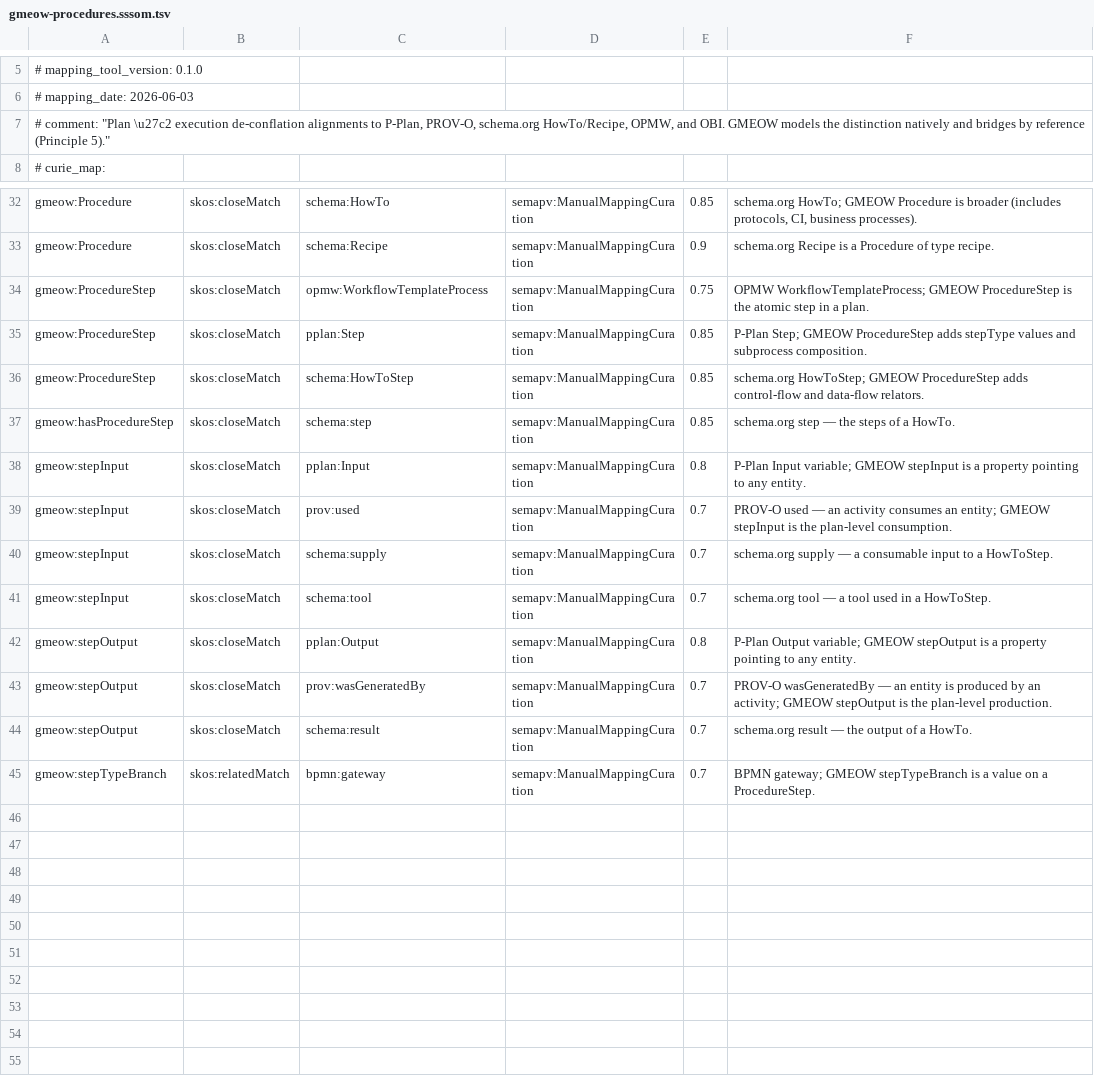
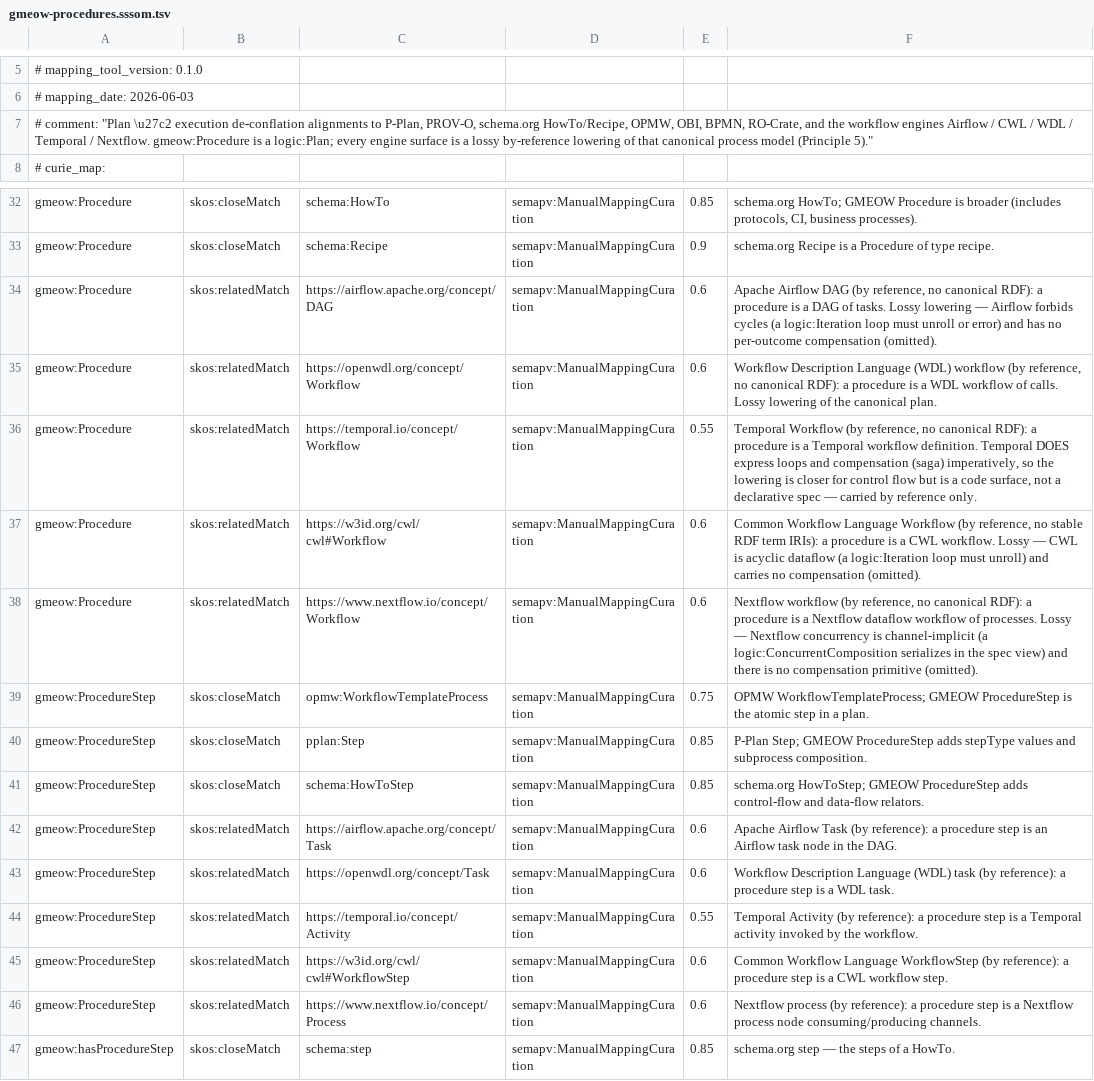
Before and after one commit to Blackcat-Informatics/gmeow-ontology, a TSV file: generated/mappings/gmeow-procedures.sssom.tsv, drawn as a sheet; only a part is shown, gaps mark what is left out; the shorter side is filled out with more unchanged rows.

```diff
--- a/generated/mappings/gmeow-procedures.sssom.tsv
+++ b/generated/mappings/gmeow-procedures.sssom.tsv
@@ -6,3 +6,3 @@
 # mapping_date: 2026-06-03
-# comment: "Plan \u27c2 execution de-conflation alignments to P-Plan, PROV-O, schema.org HowTo/Recipe, OPMW, and OBI. GMEOW models the distinction natively and bridges by reference (Principle 5)."
+# comment: "Plan \u27c2 execution de-conflation alignments to P-Plan, PROV-O, schema.org HowTo/Recipe, OPMW, OBI, BPMN, RO-Crate, and the workflow engines Airflow / CWL / WDL / Temporal / Nextflow. gmeow:Procedure is a logic:Plan; every engine surface is a lossy by-reference lowering of that canonical process model (Principle 5)."
 # curie_map:
@@ -33,2 +33,7 @@ gmeow:Procedure	skos:closeMatch	schema:HowTo	semapv:ManualMappingCuration	0.85	s
 gmeow:Procedure	skos:closeMatch	schema:Recipe	semapv:ManualMappingCuration	0.9	schema.org Recipe is a Procedure of type recipe.
+gmeow:Procedure	skos:relatedMatch	https://airflow.apache.org/concept/DAG	semapv:ManualMappingCuration	0.6	Apache Airflow DAG (by reference, no canonical RDF): a procedure is a DAG of tasks. Lossy lowering — Airflow forbids cycles (a logic:Iteration loop must unroll or error) and has no per-outcome compensation (omitted).
+gmeow:Procedure	skos:relatedMatch	https://openwdl.org/concept/Workflow	semapv:ManualMappingCuration	0.6	Workflow Description Language (WDL) workflow (by reference, no canonical RDF): a procedure is a WDL workflow of calls. Lossy lowering of the canonical plan.
+gmeow:Procedure	skos:relatedMatch	https://temporal.io/concept/Workflow	semapv:ManualMappingCuration	0.55	Temporal Workflow (by reference, no canonical RDF): a procedure is a Temporal workflow definition. Temporal DOES express loops and compensation (saga) imperatively, so the lowering is closer for control flow but is a code surface, not a declarative spec — carried by reference only.
+gmeow:Procedure	skos:relatedMatch	https://w3id.org/cwl/cwl#Workflow	semapv:ManualMappingCuration	0.6	Common Workflow Language Workflow (by reference, no stable RDF term IRIs): a procedure is a CWL workflow. Lossy — CWL is acyclic dataflow (a logic:Iteration loop must unroll) and carries no compensation (omitted).
+gmeow:Procedure	skos:relatedMatch	https://www.nextflow.io/concept/Workflow	semapv:ManualMappingCuration	0.6	Nextflow workflow (by reference, no canonical RDF): a procedure is a Nextflow dataflow workflow of processes. Lossy — Nextflow concurrency is channel-implicit (a logic:ConcurrentComposition serializes in the spec view) and there is no compensation primitive (omitted).
 gmeow:ProcedureStep	skos:closeMatch	opmw:WorkflowTemplateProcess	semapv:ManualMappingCuration	0.75	OPMW WorkflowTemplateProcess; GMEOW ProcedureStep is the atomic step in a plan.
@@ -36,2 +41,7 @@ gmeow:ProcedureStep	skos:closeMatch	pplan:Step	semapv:ManualMappingCuration	0.85
 gmeow:ProcedureStep	skos:closeMatch	schema:HowToStep	semapv:ManualMappingCuration	0.85	schema.org HowToStep; GMEOW ProcedureStep adds control-flow and data-flow relators.
+gmeow:ProcedureStep	skos:relatedMatch	https://airflow.apache.org/concept/Task	semapv:ManualMappingCuration	0.6	Apache Airflow Task (by reference): a procedure step is an Airflow task node in the DAG.
+gmeow:ProcedureStep	skos:relatedMatch	https://openwdl.org/concept/Task	semapv:ManualMappingCuration	0.6	Workflow Description Language (WDL) task (by reference): a procedure step is a WDL task.
+gmeow:ProcedureStep	skos:relatedMatch	https://temporal.io/concept/Activity	semapv:ManualMappingCuration	0.55	Temporal Activity (by reference): a procedure step is a Temporal activity invoked by the workflow.
+gmeow:ProcedureStep	skos:relatedMatch	https://w3id.org/cwl/cwl#WorkflowStep	semapv:ManualMappingCuration	0.6	Common Workflow Language WorkflowStep (by reference): a procedure step is a CWL workflow step.
+gmeow:ProcedureStep	skos:relatedMatch	https://www.nextflow.io/concept/Process	semapv:ManualMappingCuration	0.6	Nextflow process (by reference): a procedure step is a Nextflow process node consuming/producing channels.
 gmeow:hasProcedureStep	skos:closeMatch	schema:step	semapv:ManualMappingCuration	0.85	schema.org step — the steps of a HowTo.
```
Also changed, not shown: 21 other files.
